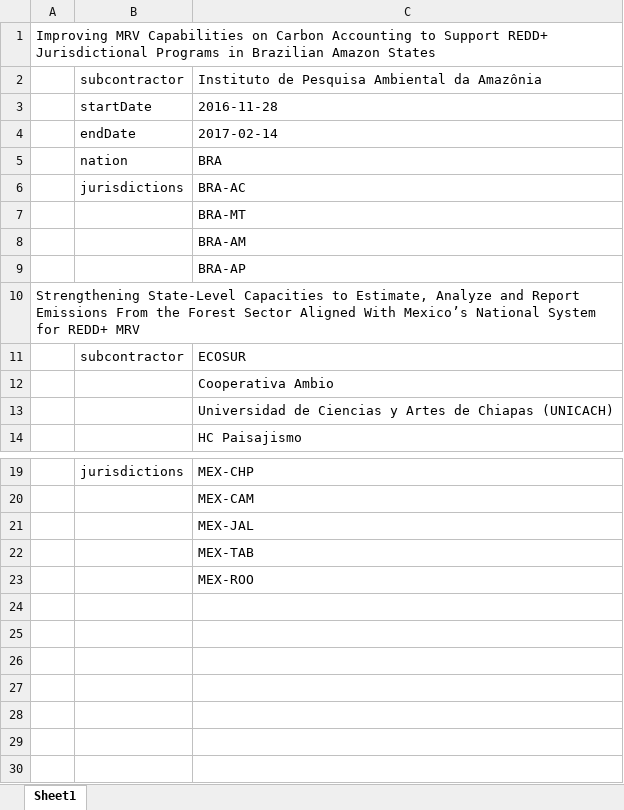
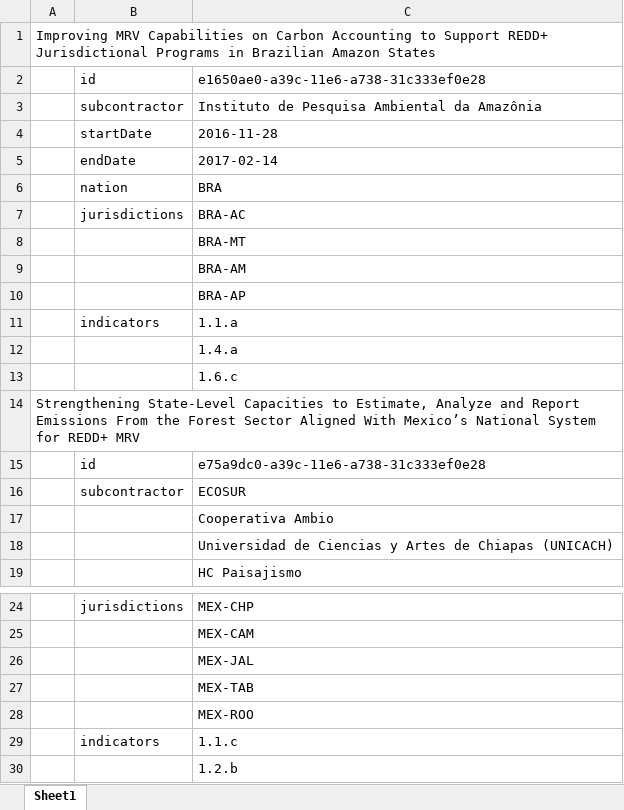
Before and after one commit to gcffund/portal-generator, an Excel workbook: app/data-projects.xlsx, sheet Sheet1, drawn as a sheet; only a part is shown, gaps mark what is left out; values as stored, in another font and other column widths than the file's, no borders; the diff names each change by its address in the sheet, - before the commit and + after, or states it on an @@ line.

Commit message:
include project ID and indicator (section code only for now)

```diff
--- a/app/data-projects.xlsx (sheet Sheet1)
+++ b/app/data-projects.xlsx (sheet Sheet1)
+row 2:  | id | e1650ae0-a39c-11e6-a738-31c333ef0e28
+row 11:  | indicators | 1.1.a
+row 12:  |  | 1.4.a
+row 13:  |  | 1.6.c
+row 15:  | id | e75a9dc0-a39c-11e6-a738-31c333ef0e28
+row 29:  | indicators | 1.1.c
+row 30:  |  | 1.2.b
```
Also changed, not shown: 1 other file.
